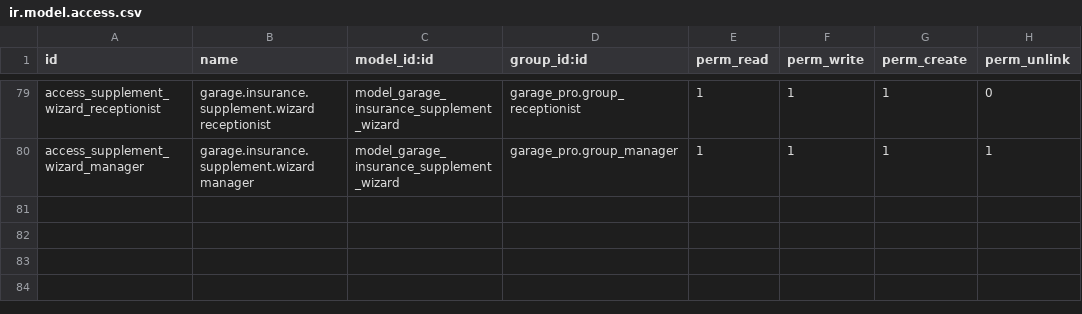
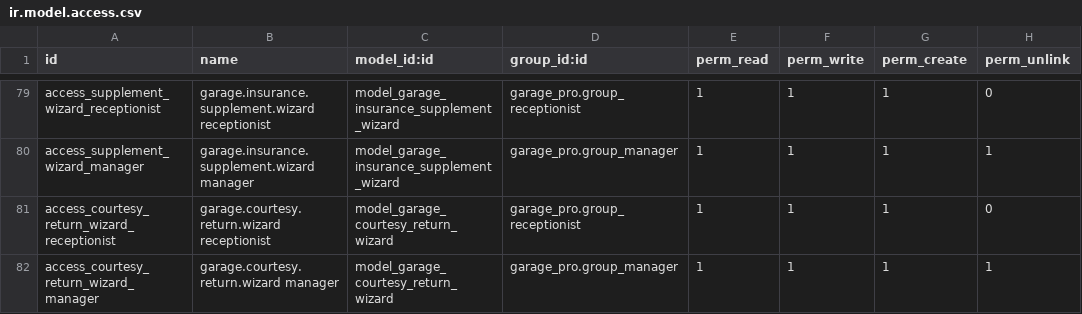
Before and after one commit to dieparni/odoo_garage, a CSV file: garage_pro/security/ir.model.access.csv, drawn as a sheet; only a part is shown, gaps mark what is left out.

```diff
--- a/garage_pro/security/ir.model.access.csv
+++ b/garage_pro/security/ir.model.access.csv
@@ -80 +80,3 @@ access_supplement_wizard_receptionist,garage.insurance.supplement.wizard recepti
 access_supplement_wizard_manager,garage.insurance.supplement.wizard manager,model_garage_insurance_supplement_wizard,garage_pro.group_manager,1,1,1,1
+access_courtesy_return_wizard_receptionist,garage.courtesy.return.wizard receptionist,model_garage_courtesy_return_wizard,garage_pro.group_receptionist,1,1,1,0
+access_courtesy_return_wizard_manager,garage.courtesy.return.wizard manager,model_garage_courtesy_return_wizard,garage_pro.group_manager,1,1,1,1
```
Also changed, not shown: 9 other files.
